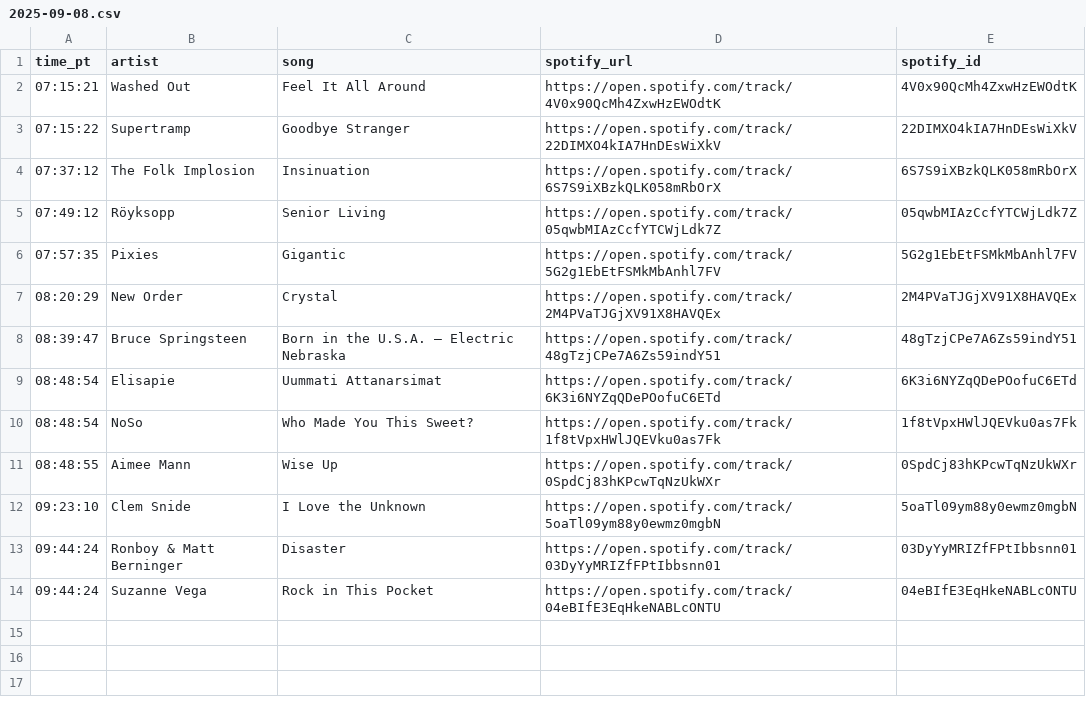
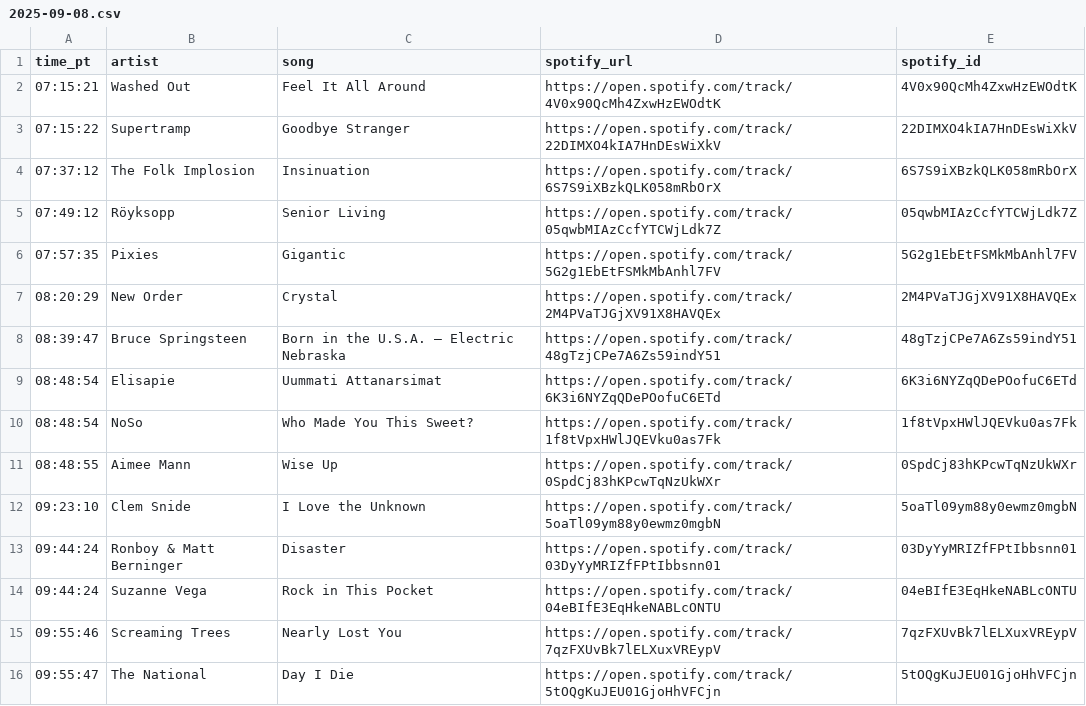
Before and after one commit to dsundt/kexp-john-playlist, a CSV file: data/daily/2025-09-08.csv, drawn as a sheet; the diff names each change by its address in the sheet, - before the commit and + after, or states it on an @@ line.

```diff
--- a/data/daily/2025-09-08.csv
+++ b/data/daily/2025-09-08.csv
+row 15: 09:55:46 | Screaming Trees | Nearly Lost You | https://open.spotify.com/track/7qzFXUvBk7lELXuxVREypV | 7qzFXUvBk7lELXuxVREypV
+row 16: 09:55:47 | The National | Day I Die | https://open.spotify.com/track/5tOQgKuJEU01GjoHhVFCjn | 5tOQgKuJEU01GjoHhVFCjn
```
Also changed, not shown: 2 other files.
